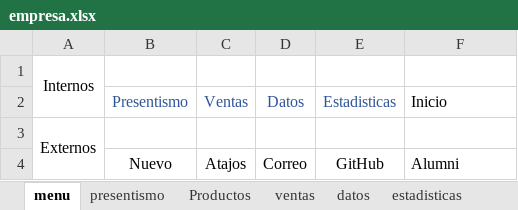
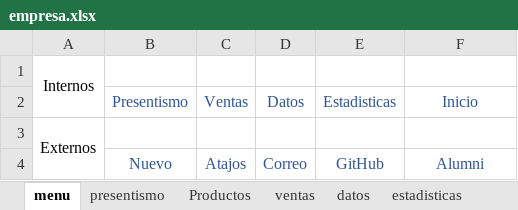
Before and after one commit to C215714N/EducacionIT, an Excel workbook: empresa.xlsx, sheet menu, drawn as a sheet; values as stored, in another font and other column widths than the file's, no borders; charts and pictures not drawn; the diff names each change by its address in the sheet, - before the commit and + after, or states it on an @@ line.

```diff
--- a/empresa.xlsx (sheet menu)
+++ b/empresa.xlsx (sheet menu)
@@ F2 text colour: black → #2F5597, alignment: left → center @@
-B4:F4 text colour: black
+B4:F4 text colour: #2F5597
-F4 alignment: left
+F4 alignment: center
```
Also changed, not shown: sheet datos, sheet ventas, sheet Productos, sheet presentismo, charts or pictures.
